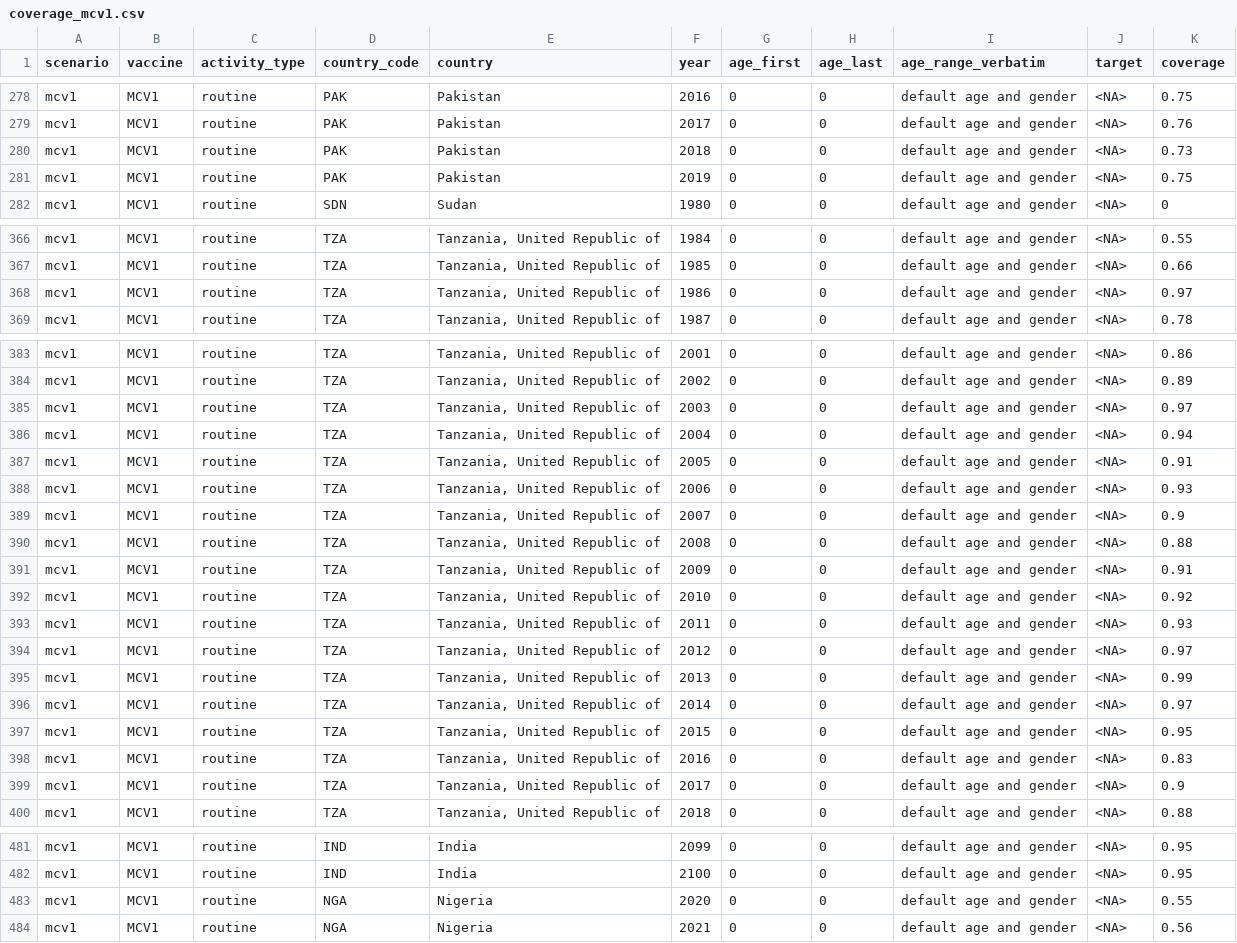
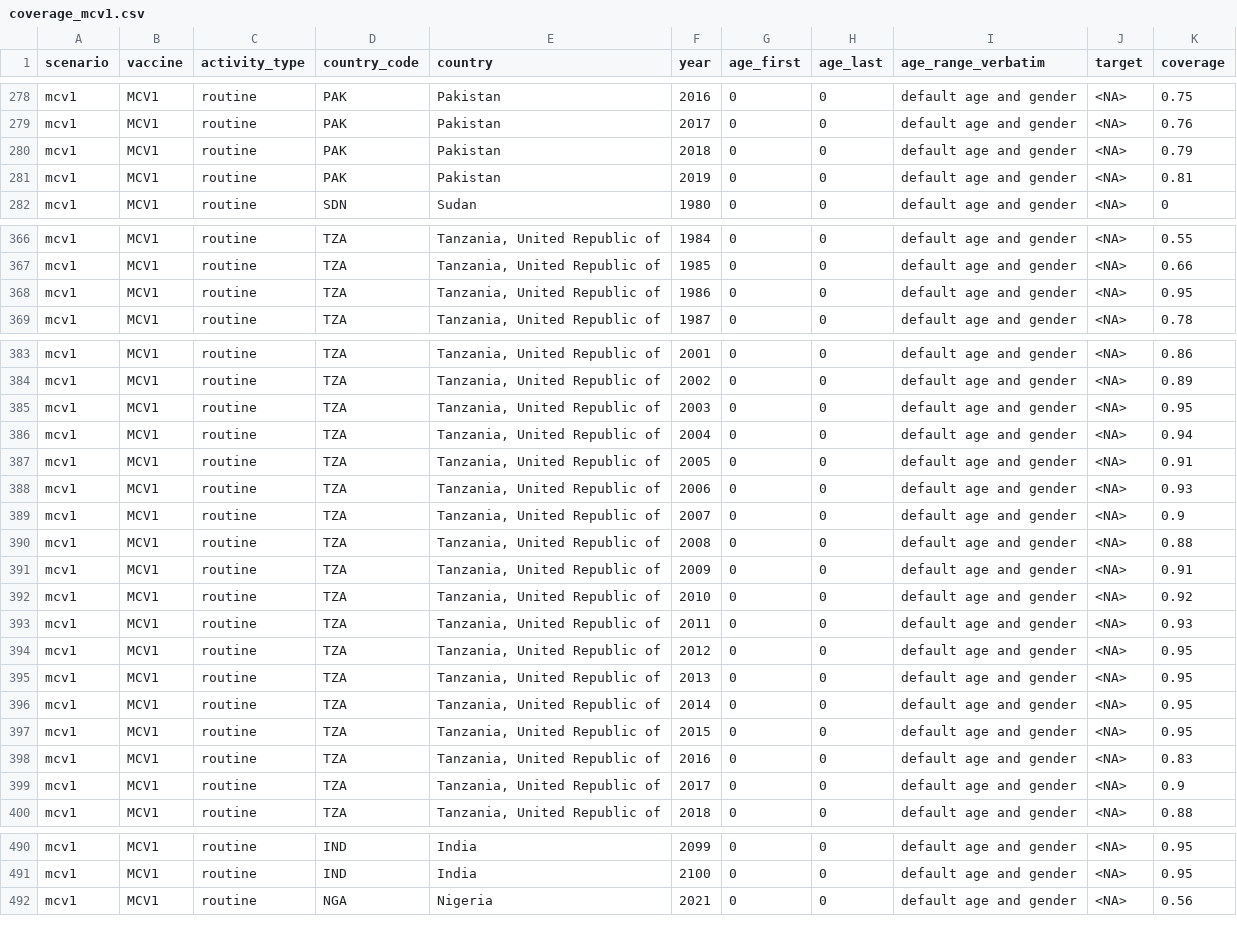
Before and after one commit to lshtm-vimc/dynamice, a CSV file: vac_coverage_top10/base case/coverage_mcv1.csv (was vac_coverage_top10/coverage_mcv1.csv), drawn as a sheet; only a part is shown, gaps mark what is left out; the diff covers the shown part only.

Commit message:
add coverages for covid scenario

```diff
--- a/vac_coverage_top10/coverage_mcv1.csv
+++ b/vac_coverage_top10/base case/coverage_mcv1.csv
@@ -279,4 +279,4 @@ mcv1,MCV1,routine,PAK,Pakistan,2016,0,0,default age and gender,<NA>,0.75
 mcv1,MCV1,routine,PAK,Pakistan,2017,0,0,default age and gender,<NA>,0.76
-mcv1,MCV1,routine,PAK,Pakistan,2018,0,0,default age and gender,<NA>,0.73
-mcv1,MCV1,routine,PAK,Pakistan,2019,0,0,default age and gender,<NA>,0.75
+mcv1,MCV1,routine,PAK,Pakistan,2018,0,0,default age and gender,<NA>,0.79
+mcv1,MCV1,routine,PAK,Pakistan,2019,0,0,default age and gender,<NA>,0.81
 mcv1,MCV1,routine,SDN,Sudan,1980,0,0,default age and gender,<NA>,0
@@ -367,3 +367,3 @@ mcv1,MCV1,routine,TZA,"Tanzania, United Republic of",1984,0,0,default age and ge
 mcv1,MCV1,routine,TZA,"Tanzania, United Republic of",1985,0,0,default age and gender,<NA>,0.66
-mcv1,MCV1,routine,TZA,"Tanzania, United Republic of",1986,0,0,default age and gender,<NA>,0.97
+mcv1,MCV1,routine,TZA,"Tanzania, United Republic of",1986,0,0,default age and gender,<NA>,0.95
 mcv1,MCV1,routine,TZA,"Tanzania, United Republic of",1987,0,0,default age and gender,<NA>,0.78
@@ -384,3 +384,3 @@ mcv1,MCV1,routine,TZA,"Tanzania, United Republic of",2001,0,0,default age and ge
 mcv1,MCV1,routine,TZA,"Tanzania, United Republic of",2002,0,0,default age and gender,<NA>,0.89
-mcv1,MCV1,routine,TZA,"Tanzania, United Republic of",2003,0,0,default age and gender,<NA>,0.97
+mcv1,MCV1,routine,TZA,"Tanzania, United Republic of",2003,0,0,default age and gender,<NA>,0.95
 mcv1,MCV1,routine,TZA,"Tanzania, United Republic of",2004,0,0,default age and gender,<NA>,0.94
@@ -393,5 +393,5 @@ mcv1,MCV1,routine,TZA,"Tanzania, United Republic of",2010,0,0,default age and ge
 mcv1,MCV1,routine,TZA,"Tanzania, United Republic of",2011,0,0,default age and gender,<NA>,0.93
-mcv1,MCV1,routine,TZA,"Tanzania, United Republic of",2012,0,0,default age and gender,<NA>,0.97
-mcv1,MCV1,routine,TZA,"Tanzania, United Republic of",2013,0,0,default age and gender,<NA>,0.99
-mcv1,MCV1,routine,TZA,"Tanzania, United Republic of",2014,0,0,default age and gender,<NA>,0.97
+mcv1,MCV1,routine,TZA,"Tanzania, United Republic of",2012,0,0,default age and gender,<NA>,0.95
+mcv1,MCV1,routine,TZA,"Tanzania, United Republic of",2013,0,0,default age and gender,<NA>,0.95
+mcv1,MCV1,routine,TZA,"Tanzania, United Republic of",2014,0,0,default age and gender,<NA>,0.95
 mcv1,MCV1,routine,TZA,"Tanzania, United Republic of",2015,0,0,default age and gender,<NA>,0.95
@@ -482,3 +491,2 @@ mcv1,MCV1,routine,IND,India,2099,0,0,default age and gender,<NA>,0.95
 mcv1,MCV1,routine,IND,India,2100,0,0,default age and gender,<NA>,0.95
-mcv1,MCV1,routine,NGA,Nigeria,2020,0,0,default age and gender,<NA>,0.55
 mcv1,MCV1,routine,NGA,Nigeria,2021,0,0,default age and gender,<NA>,0.56
```
Also changed, not shown: 3 added rows, 3 removed rows, 5 moved rows and 85 edited cells elsewhere in this file, vac_coverage_top10/base case/coverage_mcv2.csv, vac_coverage_top10/base case/scenarios/routine_mcv1.csv, 31 other files.
